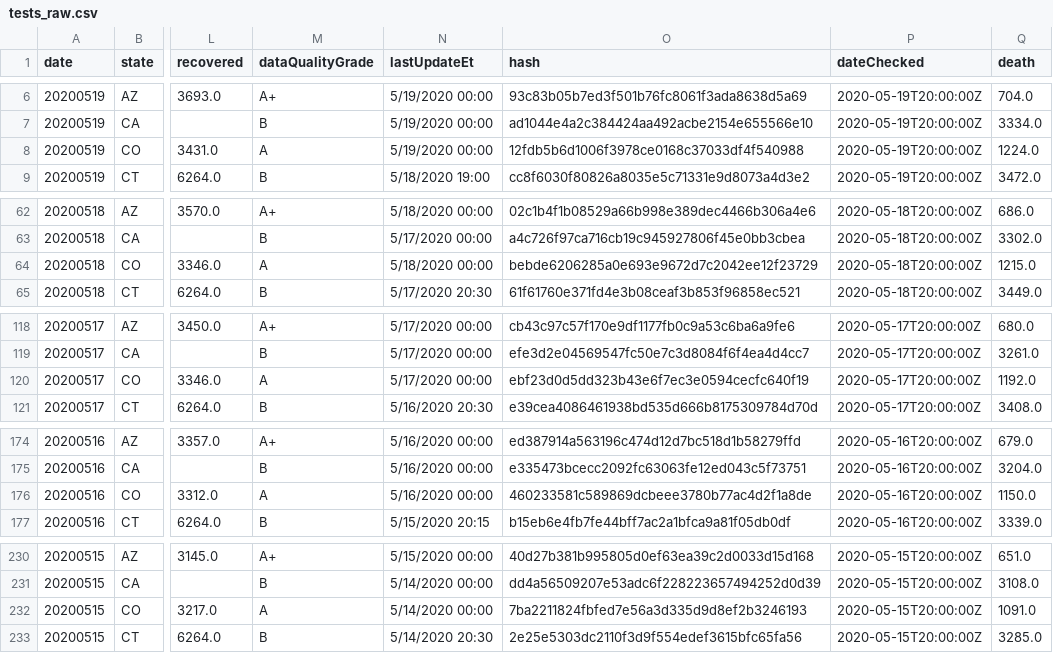
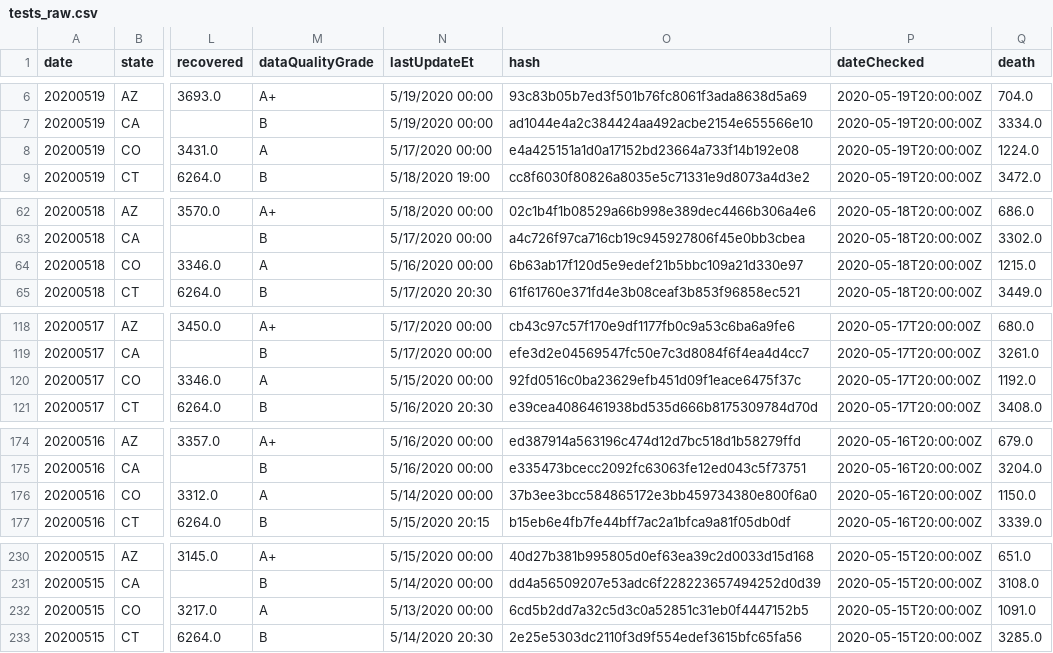
Before and after one commit to fmossott/COVID19-US, a CSV file: data/tests_raw.csv, drawn as a sheet; only a part is shown, gaps mark what is left out; the diff covers the shown part only; the diff names each change by its address in the sheet, - before the commit and + after, or states it on an @@ line.

Commit message:
Merge 2020-05-20T15:10:17+00:00

```diff
--- a/data/tests_raw.csv
+++ b/data/tests_raw.csv
-N8 (lastUpdateEt): 5/19/2020 00:00
+N8 (lastUpdateEt): 5/17/2020 00:00
-O8 (hash): 12fdb5b6d1006f3978ce0168c37033df4f540988
+O8 (hash): e4a425151a1d0a17152bd23664a733f14b192e08
-N64 (lastUpdateEt): 5/18/2020 00:00
+N64 (lastUpdateEt): 5/16/2020 00:00
-O64 (hash): bebde6206285a0e693e9672d7c2042ee12f23729
+O64 (hash): 6b63ab17f120d5e9edef21b5bbc109a21d330e97
-N120 (lastUpdateEt): 5/17/2020 00:00
+N120 (lastUpdateEt): 5/15/2020 00:00
-O120 (hash): ebf23d0d5dd323b43e6f7ec3e0594cecfc640f19
+O120 (hash): 92fd0516c0ba23629efb451d09f1eace6475f37c
-N176 (lastUpdateEt): 5/16/2020 00:00
+N176 (lastUpdateEt): 5/14/2020 00:00
-O176 (hash): 460233581c589869dcbeee3780b77ac4d2f1a8de
+O176 (hash): 37b3ee3bcc584865172e3bb459734380e800f6a0
-N232 (lastUpdateEt): 5/14/2020 00:00
+N232 (lastUpdateEt): 5/13/2020 00:00
-O232 (hash): 7ba2211824fbfed7e56a3d335d9d8ef2b3246193
+O232 (hash): 6cd5b2dd7a32c5d3c0a52851c31eb0f4447152b5
```
Also changed, not shown: 92 edited cells elsewhere in this file.
